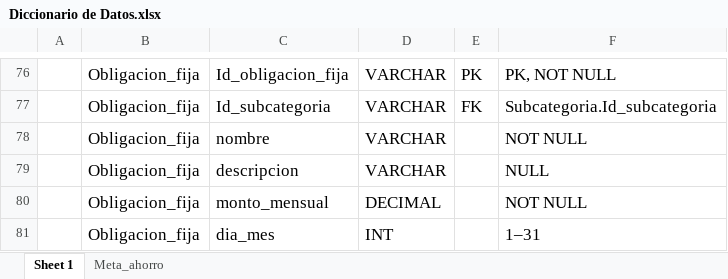
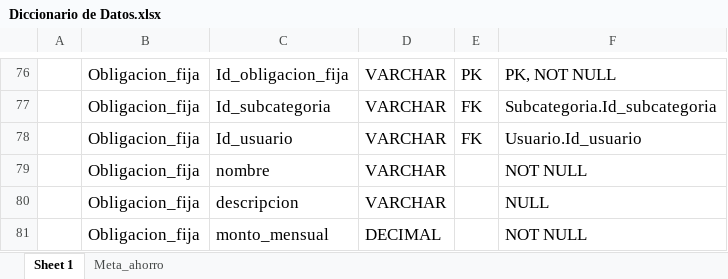
Before and after one commit to jmartinrivera11/ProyectoTeoriaBD, an Excel workbook: docs/Diccionario de Datos.xlsx, sheet Sheet 1, drawn as a sheet; only a part is shown, gaps mark what is left out; the shorter side is filled out with more unchanged rows; values as stored, in another font and other column widths than the file's, no borders; the diff names each change by its address in the sheet, - before the commit and + after, or states it on an @@ line.

```diff
--- a/docs/Diccionario de Datos.xlsx (sheet Sheet 1)
+++ b/docs/Diccionario de Datos.xlsx (sheet Sheet 1)
+row 78:  | Obligacion_fija | Id_usuario | VARCHAR | FK | Usuario.Id_usuario
```
Also changed, not shown: 3 other files.
